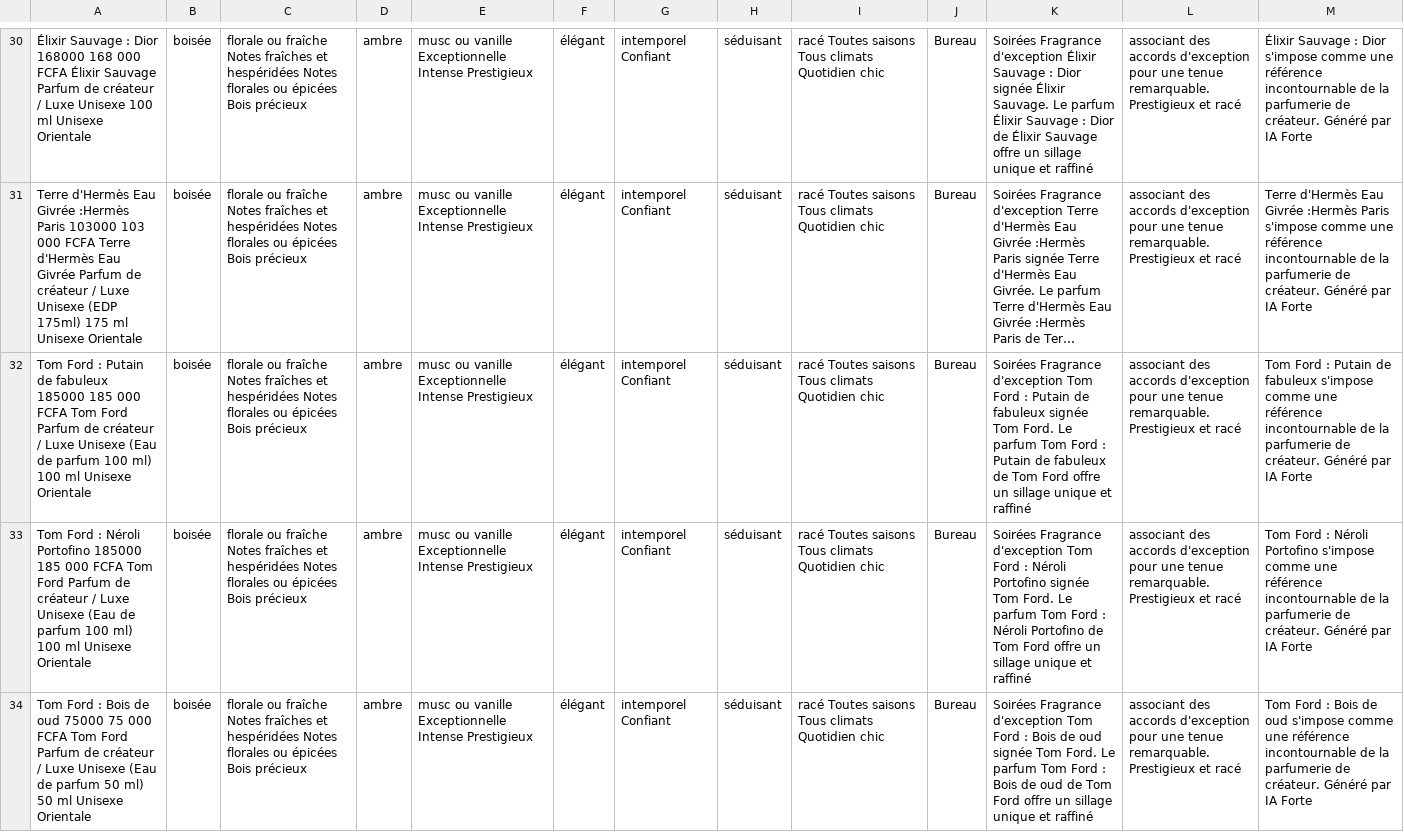
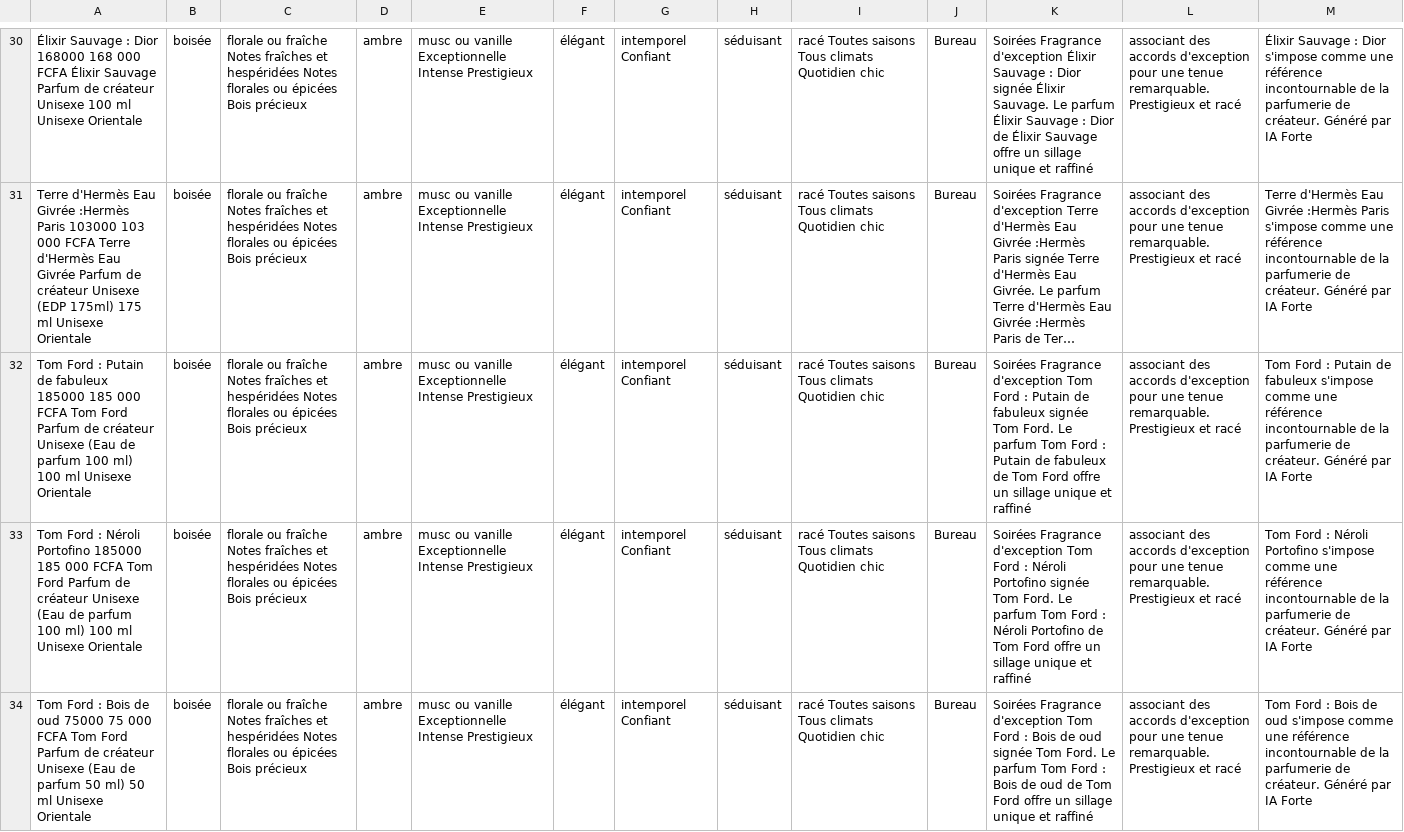
Before and after one commit to trisparkcmt/accessoires_exclusifs_api, a CSV file: catalogue_parfums_complet.csv, drawn as a sheet; only a part is shown, gaps mark what is left out; long unchanged cells end in …; the diff covers the shown part only; the diff names each change by its address in the sheet, - before the commit and + after, or states it on an @@ line.

```diff
--- a/catalogue_parfums_complet.csv
+++ b/catalogue_parfums_complet.csv
-A30: …de créateur / Luxe Unisexe 100…
+A30: …de créateur Unisexe 100…
-A31: …de créateur / Luxe Unisexe (EDP…
+A31: …de créateur Unisexe (EDP…
-A32: …de créateur / Luxe Unisexe (Eau…
+A32: …de créateur Unisexe (Eau…
-A33: …de créateur / Luxe Unisexe (Eau…
+A33: …de créateur Unisexe (Eau…
-A34: …de créateur / Luxe Unisexe (Eau…
+A34: …de créateur Unisexe (Eau…
```
Also changed, not shown: 41 edited cells elsewhere in this file, 1 other file.
